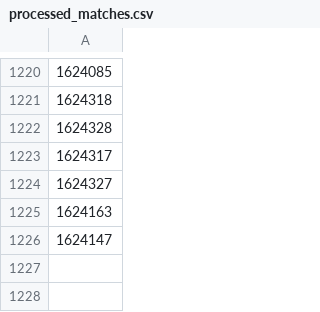
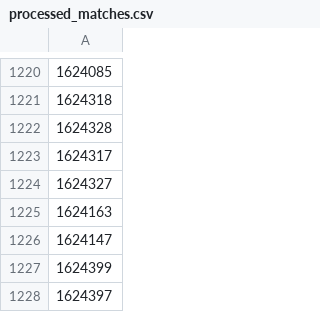
Before and after one commit to OnlinEGD/cs-ranking, a CSV file: processed_matches.csv, drawn as a sheet; only a part is shown, gaps mark what is left out; the diff names each change by its address in the sheet, - before the commit and + after, or states it on an @@ line.

```diff
--- a/processed_matches.csv
+++ b/processed_matches.csv
+row 1227: 1624399
+row 1228: 1624397
```
Also changed, not shown: ranking.csv.
